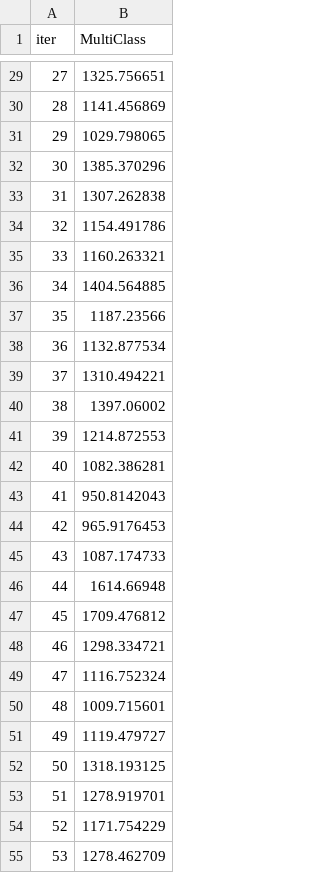
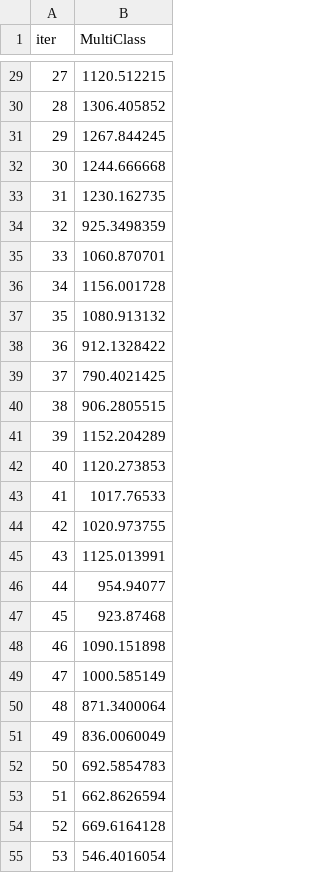
Before and after one commit to BleronaIdrizi/InteligjencaArtificiale, a TSV file: Projekti_3/catboost_info/learn_error.tsv, drawn as a sheet; only a part is shown, gaps mark what is left out; the diff covers the shown part only.

```diff
--- a/Projekti_3/catboost_info/learn_error.tsv
+++ b/Projekti_3/catboost_info/learn_error.tsv
@@ -29,27 +29,27 @@ iter	MultiClass
-27	1325.756651
-28	1141.456869
-29	1029.798065
-30	1385.370296
-31	1307.262838
-32	1154.491786
-33	1160.263321
-34	1404.564885
-35	1187.23566
-36	1132.877534
-37	1310.494221
-38	1397.06002
-39	1214.872553
-40	1082.386281
-41	950.8142043
-42	965.9176453
-43	1087.174733
-44	1614.66948
-45	1709.476812
-46	1298.334721
-47	1116.752324
-48	1009.715601
-49	1119.479727
-50	1318.193125
-51	1278.919701
-52	1171.754229
-53	1278.462709
+27	1120.512215
+28	1306.405852
+29	1267.844245
+30	1244.666668
+31	1230.162735
+32	925.3498359
+33	1060.870701
+34	1156.001728
+35	1080.913132
+36	912.1328422
+37	790.4021425
+38	906.2805515
+39	1152.204289
+40	1120.273853
+41	1017.76533
+42	1020.973755
+43	1125.013991
+44	954.94077
+45	923.87468
+46	1090.151898
+47	1000.585149
+48	871.3400064
+49	836.0060049
+50	692.5854783
+51	662.8626594
+52	669.6164128
+53	546.4016054
```
Also changed, not shown: 73 edited cells elsewhere in this file, Projekti_3/catboost_info/test_error.tsv, Projekti_3/catboost_info/time_left.tsv, 20 other files.
